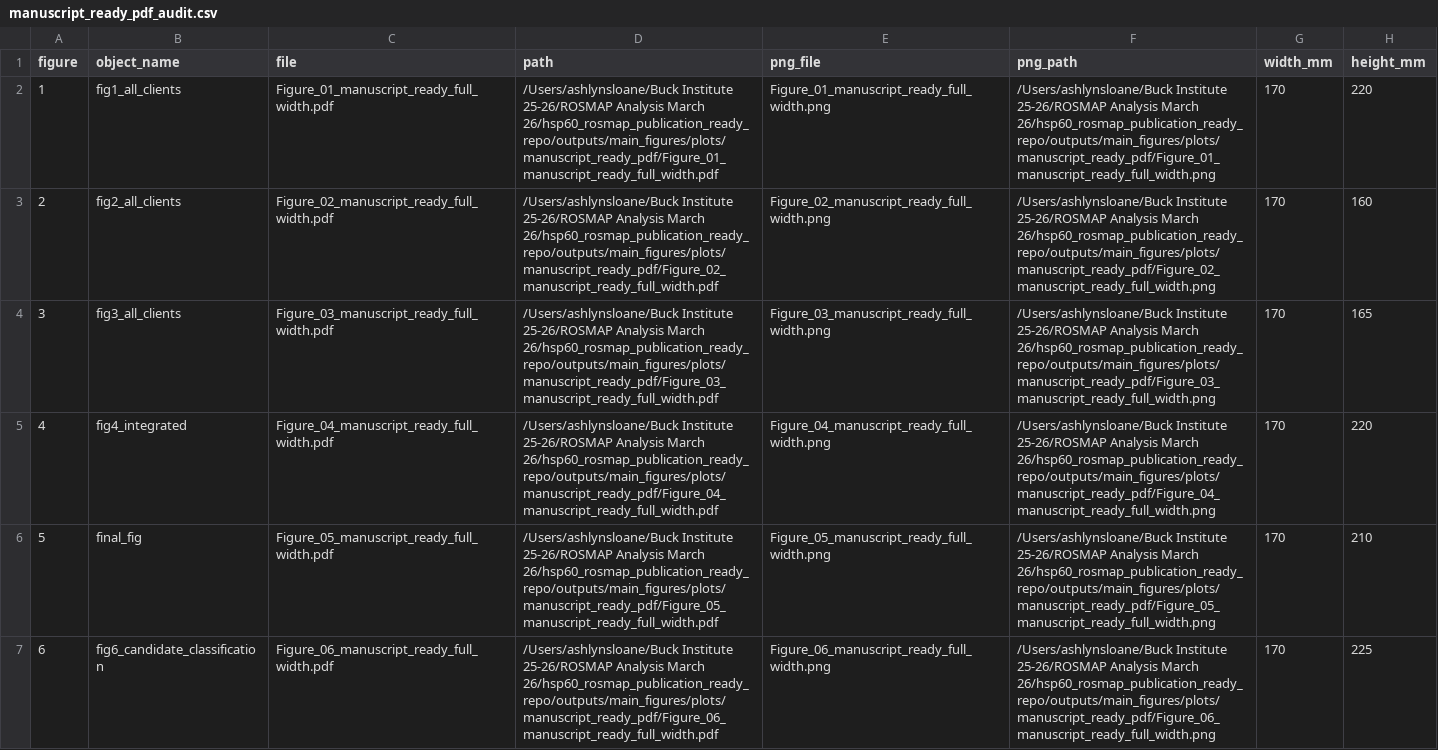
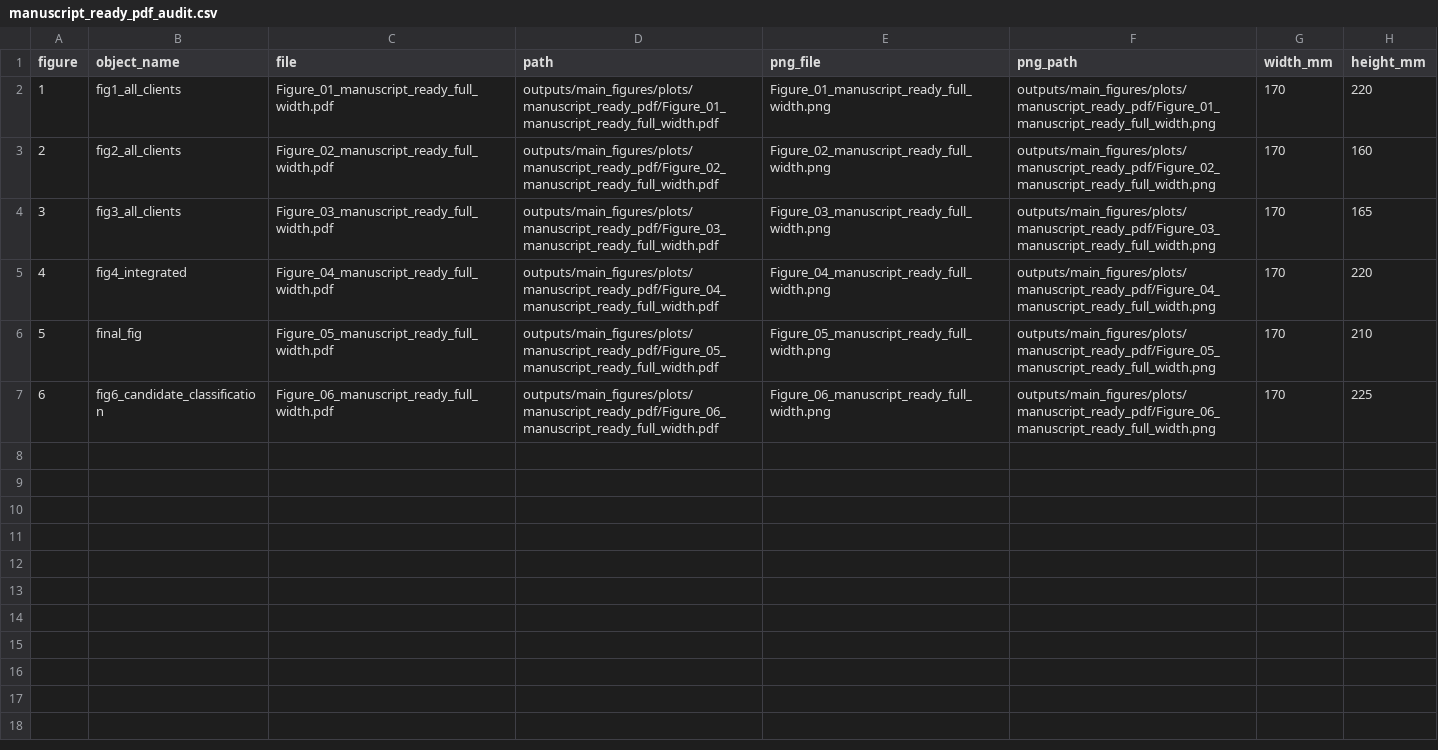
Before and after one commit to asloane-buck/hsp60-10_rosmap_publication_submission, a CSV file: outputs/main_figures/plots/manuscript_ready_pdf/manuscript_ready_pdf_audit.csv, drawn as a sheet; only a part is shown; the diff names each change by its address in the sheet, - before the commit and + after, or states it on an @@ line.

Commit message:
Clean repository for public archival release

```diff
--- a/outputs/main_figures/plots/manuscript_ready_pdf/manuscript_ready_pdf_audit.csv
+++ b/outputs/main_figures/plots/manuscript_ready_pdf/manuscript_ready_pdf_audit.csv
-D2 (path): /Users/ashlynsloane/Buck Institute 25-26/ROSMAP Analysis March 26/hsp60_rosmap_publication_ready_repo/outputs/main_figures/plots/manuscript_ready_pdf/Figure_01_manuscript_ready_full_width.pdf
+D2 (path): outputs/main_figures/plots/manuscript_ready_pdf/Figure_01_manuscript_ready_full_width.pdf
-F2 (png_path): /Users/ashlynsloane/Buck Institute 25-26/ROSMAP Analysis March 26/hsp60_rosmap_publication_ready_repo/outputs/main_figures/plots/manuscript_ready_pdf/Figure_01_manuscript_ready_full_width.png
+F2 (png_path): outputs/main_figures/plots/manuscript_ready_pdf/Figure_01_manuscript_ready_full_width.png
-D3 (path): /Users/ashlynsloane/Buck Institute 25-26/ROSMAP Analysis March 26/hsp60_rosmap_publication_ready_repo/outputs/main_figures/plots/manuscript_ready_pdf/Figure_02_manuscript_ready_full_width.pdf
+D3 (path): outputs/main_figures/plots/manuscript_ready_pdf/Figure_02_manuscript_ready_full_width.pdf
-F3 (png_path): /Users/ashlynsloane/Buck Institute 25-26/ROSMAP Analysis March 26/hsp60_rosmap_publication_ready_repo/outputs/main_figures/plots/manuscript_ready_pdf/Figure_02_manuscript_ready_full_width.png
+F3 (png_path): outputs/main_figures/plots/manuscript_ready_pdf/Figure_02_manuscript_ready_full_width.png
-D4 (path): /Users/ashlynsloane/Buck Institute 25-26/ROSMAP Analysis March 26/hsp60_rosmap_publication_ready_repo/outputs/main_figures/plots/manuscript_ready_pdf/Figure_03_manuscript_ready_full_width.pdf
+D4 (path): outputs/main_figures/plots/manuscript_ready_pdf/Figure_03_manuscript_ready_full_width.pdf
-F4 (png_path): /Users/ashlynsloane/Buck Institute 25-26/ROSMAP Analysis March 26/hsp60_rosmap_publication_ready_repo/outputs/main_figures/plots/manuscript_ready_pdf/Figure_03_manuscript_ready_full_width.png
+F4 (png_path): outputs/main_figures/plots/manuscript_ready_pdf/Figure_03_manuscript_ready_full_width.png
-D5 (path): /Users/ashlynsloane/Buck Institute 25-26/ROSMAP Analysis March 26/hsp60_rosmap_publication_ready_repo/outputs/main_figures/plots/manuscript_ready_pdf/Figure_04_manuscript_ready_full_width.pdf
+D5 (path): outputs/main_figures/plots/manuscript_ready_pdf/Figure_04_manuscript_ready_full_width.pdf
-F5 (png_path): /Users/ashlynsloane/Buck Institute 25-26/ROSMAP Analysis March 26/hsp60_rosmap_publication_ready_repo/outputs/main_figures/plots/manuscript_ready_pdf/Figure_04_manuscript_ready_full_width.png
+F5 (png_path): outputs/main_figures/plots/manuscript_ready_pdf/Figure_04_manuscript_ready_full_width.png
-D6 (path): /Users/ashlynsloane/Buck Institute 25-26/ROSMAP Analysis March 26/hsp60_rosmap_publication_ready_repo/outputs/main_figures/plots/manuscript_ready_pdf/Figure_05_manuscript_ready_full_width.pdf
+D6 (path): outputs/main_figures/plots/manuscript_ready_pdf/Figure_05_manuscript_ready_full_width.pdf
-F6 (png_path): /Users/ashlynsloane/Buck Institute 25-26/ROSMAP Analysis March 26/hsp60_rosmap_publication_ready_repo/outputs/main_figures/plots/manuscript_ready_pdf/Figure_05_manuscript_ready_full_width.png
+F6 (png_path): outputs/main_figures/plots/manuscript_ready_pdf/Figure_05_manuscript_ready_full_width.png
-D7 (path): /Users/ashlynsloane/Buck Institute 25-26/ROSMAP Analysis March 26/hsp60_rosmap_publication_ready_repo/outputs/main_figures/plots/manuscript_ready_pdf/Figure_06_manuscript_ready_full_width.pdf
+D7 (path): outputs/main_figures/plots/manuscript_ready_pdf/Figure_06_manuscript_ready_full_width.pdf
-F7 (png_path): /Users/ashlynsloane/Buck Institute 25-26/ROSMAP Analysis March 26/hsp60_rosmap_publication_ready_repo/outputs/main_figures/plots/manuscript_ready_pdf/Figure_06_manuscript_ready_full_width.png
+F7 (png_path): outputs/main_figures/plots/manuscript_ready_pdf/Figure_06_manuscript_ready_full_width.png
```
Also changed, not shown: outputs/supplemental_figures/audits/COGNITION_TABLE_DISCOVERY_AUDIT.csv, outputs/supplemental_figures/manuscript_ready_supplemental_pdfs/manifest.csv, 18 other files.
